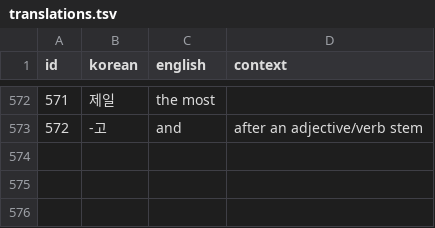
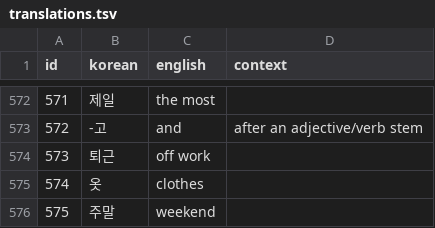
Before and after one commit to lafeingcrokodil/flashcards, a TSV file: data/translations.tsv, drawn as a sheet; only a part is shown, gaps mark what is left out.

Commit message:
Add more translations

```diff
--- a/data/translations.tsv
+++ b/data/translations.tsv
@@ -573 +573,4 @@ id	korean	english	context
 572	-고	and	after an adjective/verb stem
+573	퇴근	off work	
+574	옷	clothes	
+575	주말	weekend	
```
